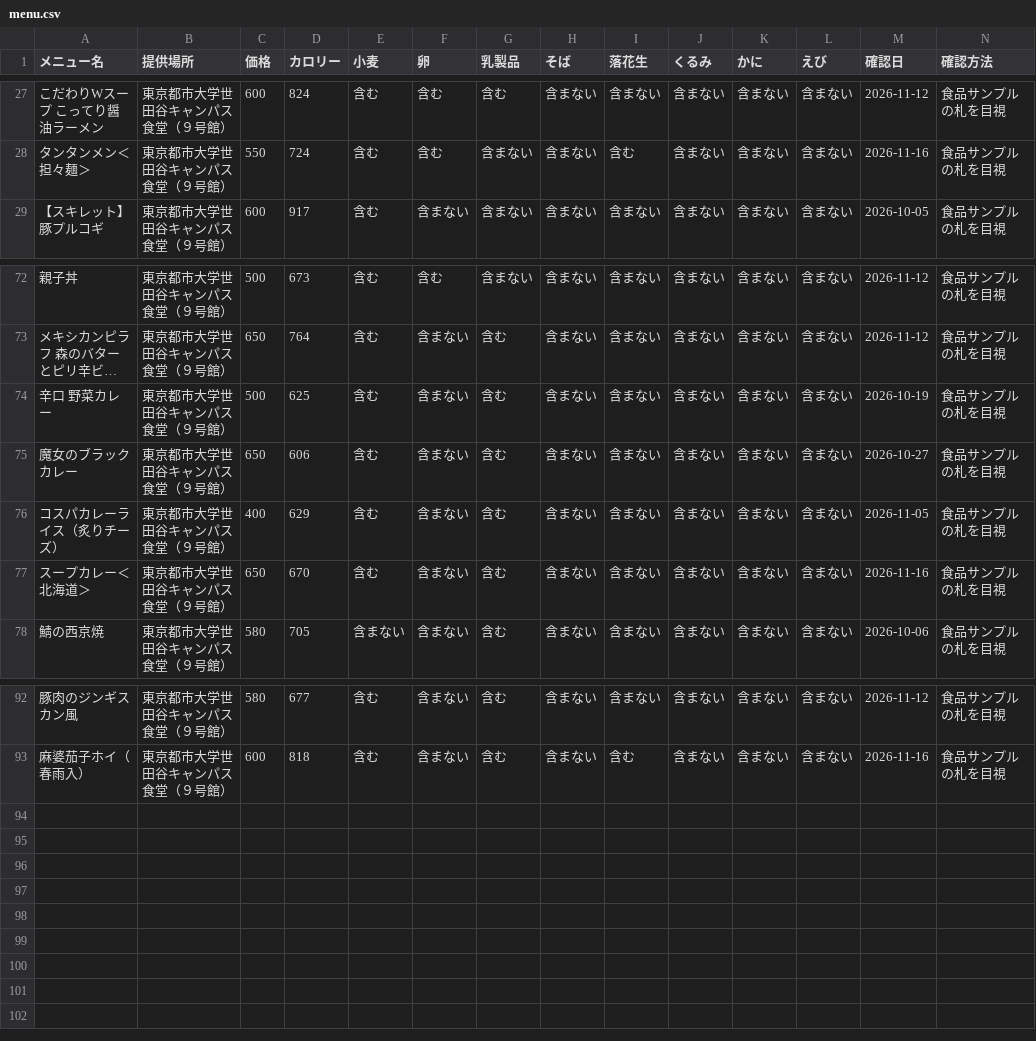
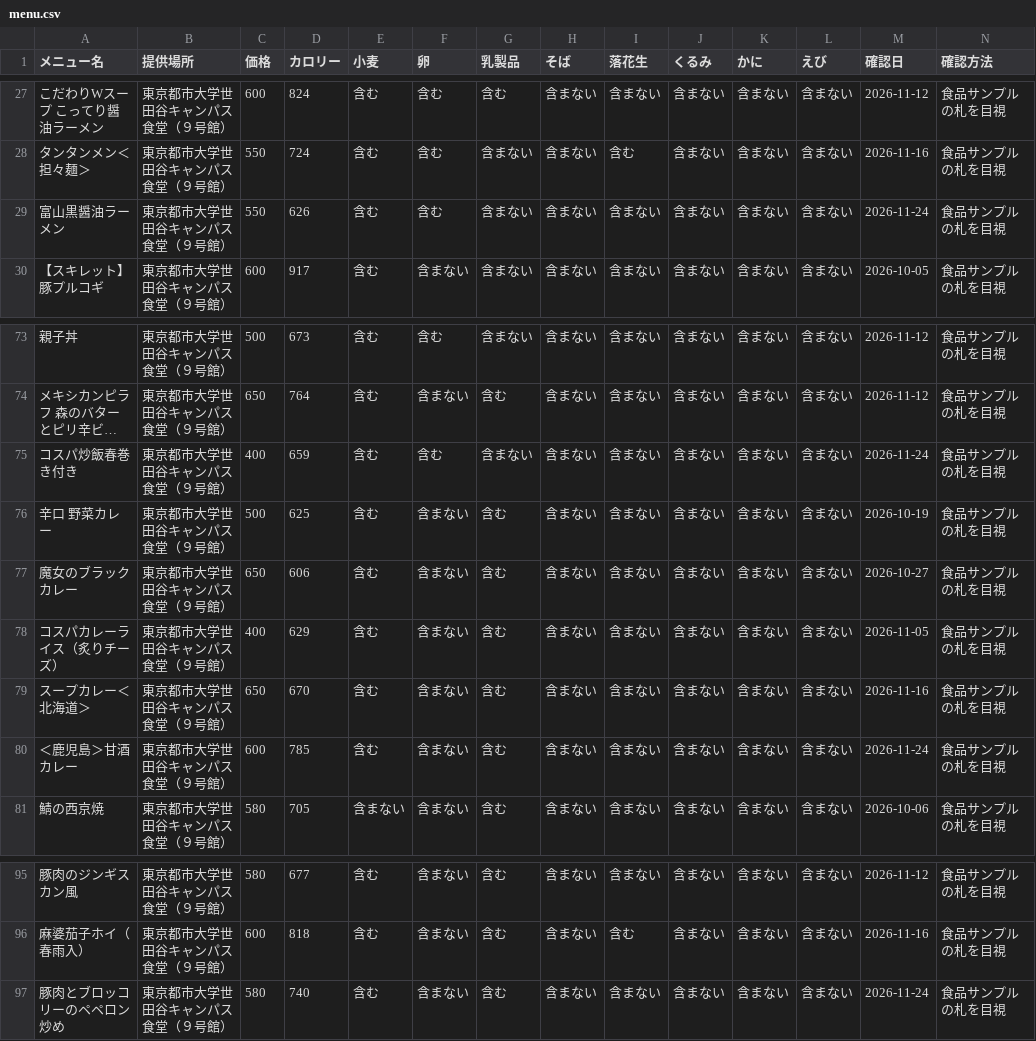
Before and after one commit to NimniM1848/tcu_sc_gakushoku_allergy_list, a CSV file: menu.csv, drawn as a sheet; only a part is shown, gaps mark what is left out; long unchanged cells end in …; rows hold the shown columns only; the diff names each change by its address in the sheet, - before the commit and + after, or states it on an @@ line.

Commit message:
Add files via upload

```diff
--- a/menu.csv
+++ b/menu.csv
+row 29: 富山黒醤油ラーメン | 東京都市大学世田谷キャンパス食堂（９号館） | 550 | 626 | 含む | 含む | 含まない | 含まない | 含まない | 含まない | 含まない | 含まない | 2026-11-24 | 食品サンプルの札を目視
+row 75: コスパ炒飯春巻き付き | 東京都市大学世田谷キャンパス食堂（９号館） | 400 | 659 | 含む | 含む | 含まない | 含まない | 含まない | 含まない | 含まない | 含まない | 2026-11-24 | 食品サンプルの札を目視
+row 80: ＜鹿児島＞甘酒カレー | 東京都市大学世田谷キャンパス食堂（９号館） | 600 | 785 | 含む | 含まない | 含む | 含まない | 含まない | 含まない | 含まない | 含まない | 2026-11-24 | 食品サンプルの札を目視
+row 97: 豚肉とブロッコリーのペペロン炒め | 東京都市大学世田谷キャンパス食堂（９号館） | 580 | 740 | 含む | 含まない | 含む | 含まない | 含まない | 含まない | 含まない | 含まない | 2026-11-24 | 食品サンプルの札を目視
```
